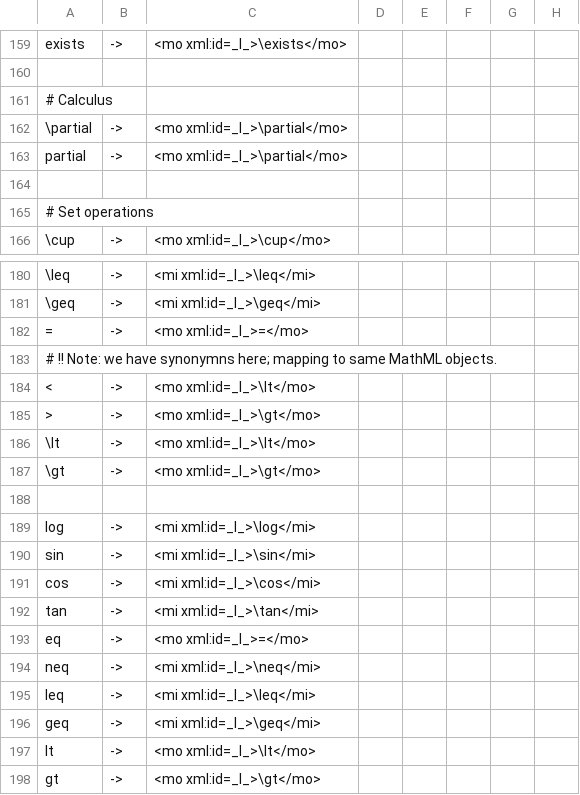
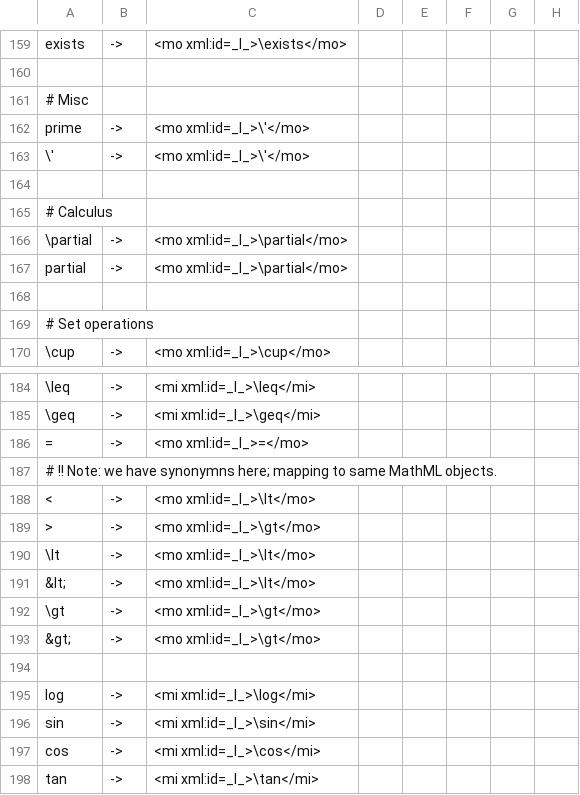
Before and after one commit to michaelyin/lgeval, a CSV file: translate/mathMLMap.csv, drawn as a sheet; only a part is shown, gaps mark what is left out; the shorter side is filled out with more unchanged rows; the diff names each change by its address in the sheet, - before the commit and + after, or states it on an @@ line.

Commit message:
Adding less-than/greater than (e.g. &lt; in html-style unicode).

```diff
--- a/translate/mathMLMap.csv
+++ b/translate/mathMLMap.csv
@@ column A renumbered between rows 161 and 193 @@
+row 162: prime | -> | <mo xml:id=_I_>\'</mo>
+row 163: \' | -> | <mo xml:id=_I_>\'</mo>
+row 164: (empty)
+row 165: # Calculus
+row 191: &lt; | -> | <mo xml:id=_I_>\lt</mo>
+row 192: \gt | -> | <mo xml:id=_I_>\gt</mo>
```
